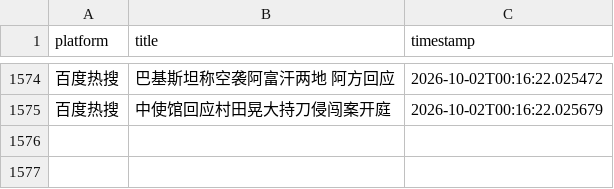
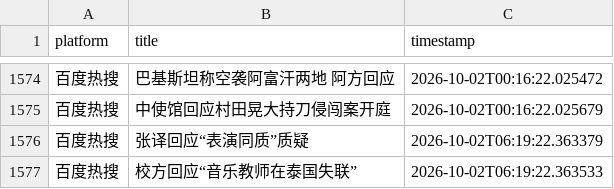
Before and after one commit to Bella030611/waitan-monitor, a CSV file: hot_words.csv, drawn as a sheet; only a part is shown, gaps mark what is left out.

```diff
--- a/hot_words.csv
+++ b/hot_words.csv
@@ -1575 +1575,3 @@
 百度热搜,中使馆回应村田晃大持刀侵闯案开庭,2026-10-02T00:16:22.025679
+百度热搜,张译回应“表演同质”质疑,2026-10-02T06:19:22.363379
+百度热搜,校方回应“音乐教师在泰国失联”,2026-10-02T06:19:22.363533
```
